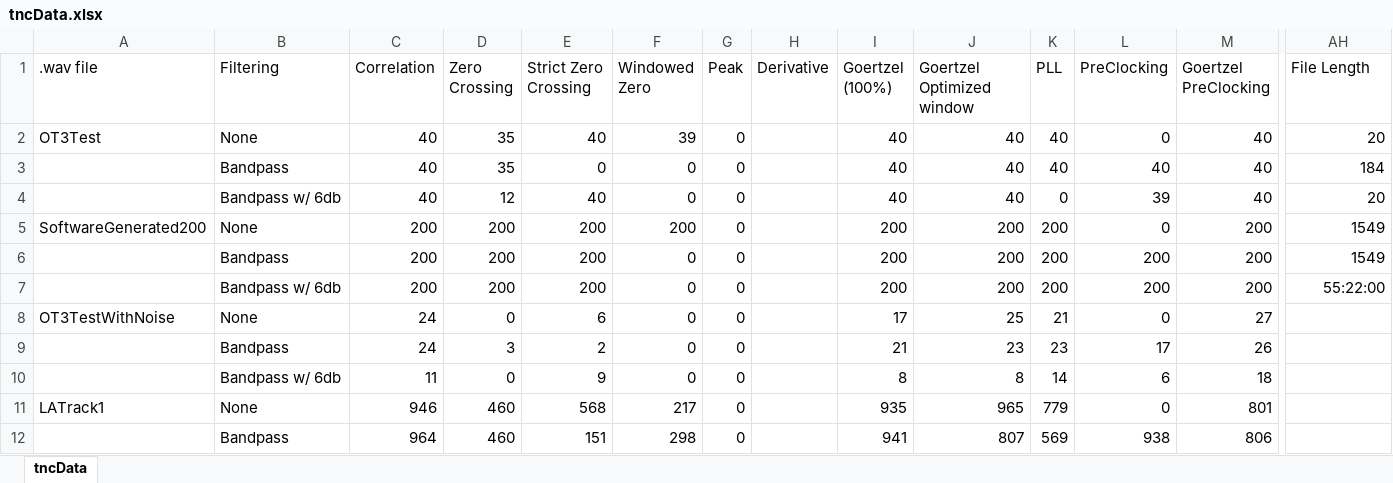
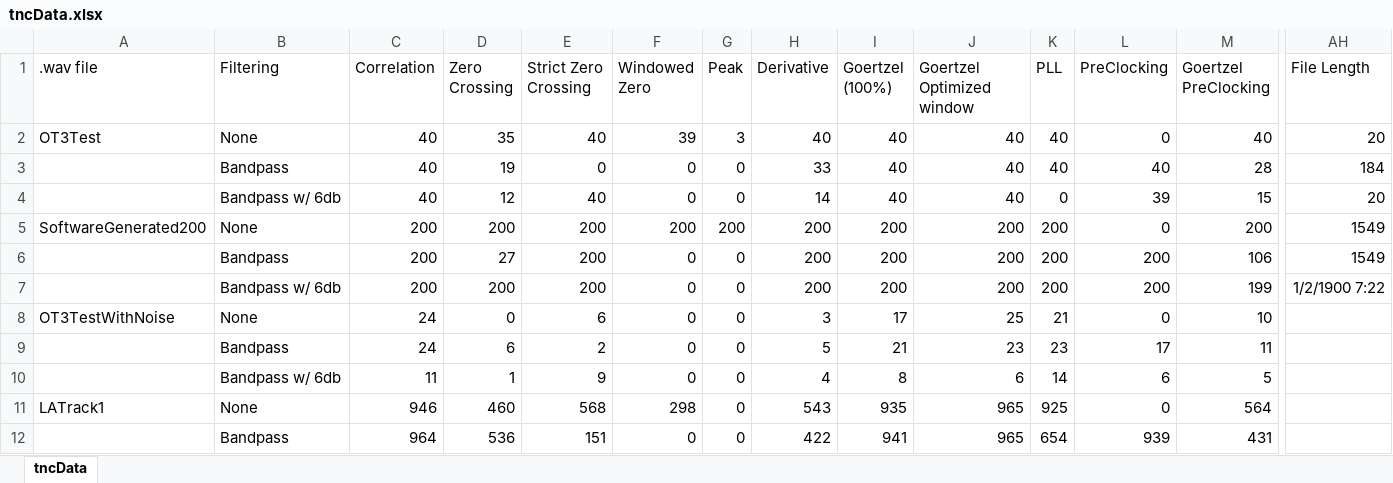
Before and after one commit to robbieford/RRXThesis, an Excel workbook: tncData.xlsx, sheet tncData, drawn as a sheet; only a part is shown, gaps mark what is left out; values as stored, in another font and other column widths than the file's, no borders; conditional formats not drawn; removed rows and columns are numbered as before the commit, all else as after; rows hold the shown columns only; the diff covers the shown part only; the diff names each change by its address in the sheet, - before the commit and + after, or states it on an @@ line.

```diff
--- a/tncData.xlsx (sheet tncData)
+++ b/tncData.xlsx (sheet tncData)
-G2 (Peak): 0
+G2 (Peak): 3
-H2 (Derivative): (empty)
+H2 (Derivative): 40
-D3 (Zero Crossing): 35
+D3 (Zero Crossing): 19
-H3 (Derivative): (empty)
+H3 (Derivative): 33
-M3 (Goertzel PreClocking): 40
+M3 (Goertzel PreClocking): 28
-H4 (Derivative): (empty)
+H4 (Derivative): 14
-M4 (Goertzel PreClocking): 40
+M4 (Goertzel PreClocking): 15
-G5 (Peak): 0
+G5 (Peak): 200
-H5:H7 (Derivative): (empty)
+H5:H7 (Derivative): 200
-D6 (Zero Crossing): 200
+D6 (Zero Crossing): 27
-M6 (Goertzel PreClocking): 200
+M6 (Goertzel PreClocking): 106
-M7 (Goertzel PreClocking): 200
+M7 (Goertzel PreClocking): 199
-AH7 (File Length): 55:22:00
+AH7 (File Length): 1/2/1900 7:22
-H8 (Derivative): (empty)
+H8 (Derivative): 3
-M8 (Goertzel PreClocking): 27
+M8 (Goertzel PreClocking): 10
-D9 (Zero Crossing): 3
+D9 (Zero Crossing): 6
-H9 (Derivative): (empty)
+H9 (Derivative): 5
-M9 (Goertzel PreClocking): 26
+M9 (Goertzel PreClocking): 11
-D10 (Zero Crossing): 0
+D10 (Zero Crossing): 1
-H10 (Derivative): (empty)
+H10 (Derivative): 4
-J10 (Goertzel Optimized window): 8
+J10 (Goertzel Optimized window): 6
-M10 (Goertzel PreClocking): 18
+M10 (Goertzel PreClocking): 5
-F11 (Windowed Zero): 217
+F11 (Windowed Zero): 298
-H11 (Derivative): (empty)
+H11 (Derivative): 543
-K11 (PLL): 779
+K11 (PLL): 925
-M11 (Goertzel PreClocking): 801
+M11 (Goertzel PreClocking): 564
-row 12:  | Bandpass | 964 | 460 | 151 | 298 | 0 |  | 941 | 807 | 569 | 938 | 806
+row 12:  | Bandpass | 964 | 536 | 151 | 0 | 0 | 422 | 941 | 965 | 654 | 939 | 431
```
Also changed, not shown: 18 edited cells elsewhere in this sheet, 6 other files.
